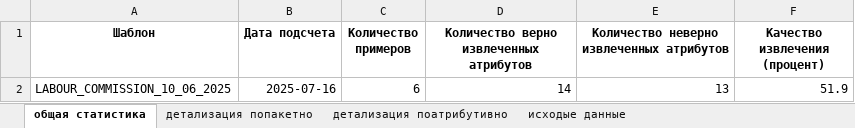
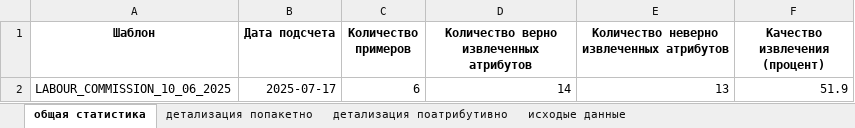
Before and after one commit to Nikolay94-byte/count_statistics_edo_id, an Excel workbook: data/OUTPUT/OUTPUT_REPORTS/LABOUR_COMMISSION_10_06_2025_report.xlsx, sheet общая статистика, drawn as a sheet; values as stored, in another font and other column widths than the file's, no borders; the diff names each change by its address in the sheet, - before the commit and + after, or states it on an @@ line.

```diff
--- a/data/OUTPUT/OUTPUT_REPORTS/LABOUR_COMMISSION_10_06_2025_report.xlsx (sheet общая статистика)
+++ b/data/OUTPUT/OUTPUT_REPORTS/LABOUR_COMMISSION_10_06_2025_report.xlsx (sheet общая статистика)
-B2 (Дата подсчета): 2025-07-16
+B2 (Дата подсчета): 2025-07-17
```
Also changed, not shown: sheet исходые данные, data/OUTPUT/OUTPUT_REPORTS/LABOUR_COMMISSION_09_06_2025_report.xlsx, 13 other files.
